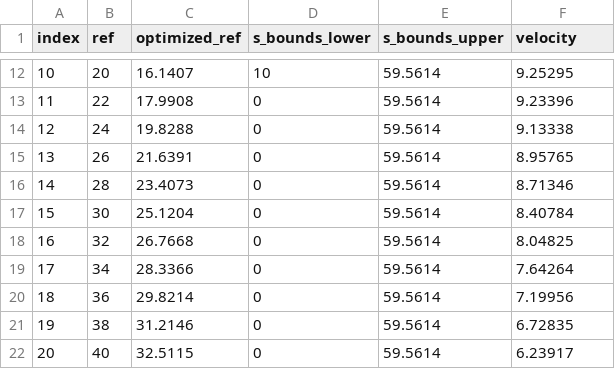
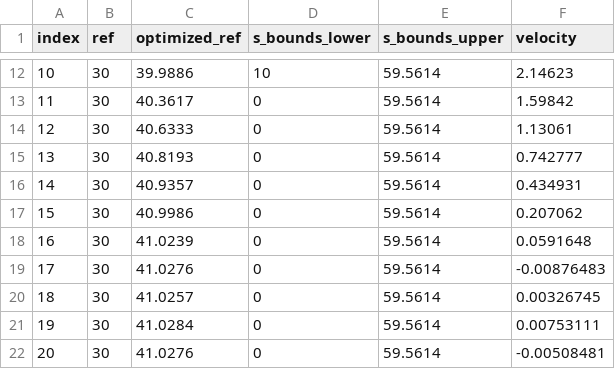
Before and after one commit to zqw-hooper/apollo_and_-autoware_path_planner, a CSV file: Apollo_PiecewiseJerk_algorithm/plot/ref.csv, drawn as a sheet; only a part is shown, gaps mark what is left out; the diff covers the shown part only.

```diff
--- a/Apollo_PiecewiseJerk_algorithm/plot/ref.csv
+++ b/Apollo_PiecewiseJerk_algorithm/plot/ref.csv
@@ -12,11 +12,11 @@ index,ref,optimized_ref,s_bounds_lower,s_bounds_upper,velocity
-10,20,16.1407,10,59.5614,9.25295
-11,22,17.9908,0,59.5614,9.23396
-12,24,19.8288,0,59.5614,9.13338
-13,26,21.6391,0,59.5614,8.95765
-14,28,23.4073,0,59.5614,8.71346
-15,30,25.1204,0,59.5614,8.40784
-16,32,26.7668,0,59.5614,8.04825
-17,34,28.3366,0,59.5614,7.64264
-18,36,29.8214,0,59.5614,7.19956
-19,38,31.2146,0,59.5614,6.72835
-20,40,32.5115,0,59.5614,6.23917
+10,30,39.9886,10,59.5614,2.14623
+11,30,40.3617,0,59.5614,1.59842
+12,30,40.6333,0,59.5614,1.13061
+13,30,40.8193,0,59.5614,0.742777
+14,30,40.9357,0,59.5614,0.434931
+15,30,40.9986,0,59.5614,0.207062
+16,30,41.0239,0,59.5614,0.0591648
+17,30,41.0276,0,59.5614,-0.00876483
+18,30,41.0257,0,59.5614,0.00326745
+19,30,41.0284,0,59.5614,0.00753111
+20,30,41.0276,0,59.5614,-0.00508481
```
Also changed, not shown: 90 edited cells elsewhere in this file, Apollo_PiecewiseJerk_algorithm/plot/st_test.csv, 38 other files.
